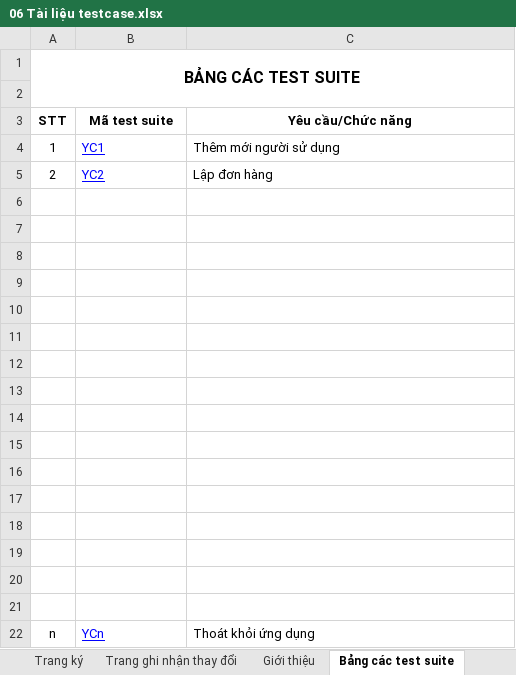
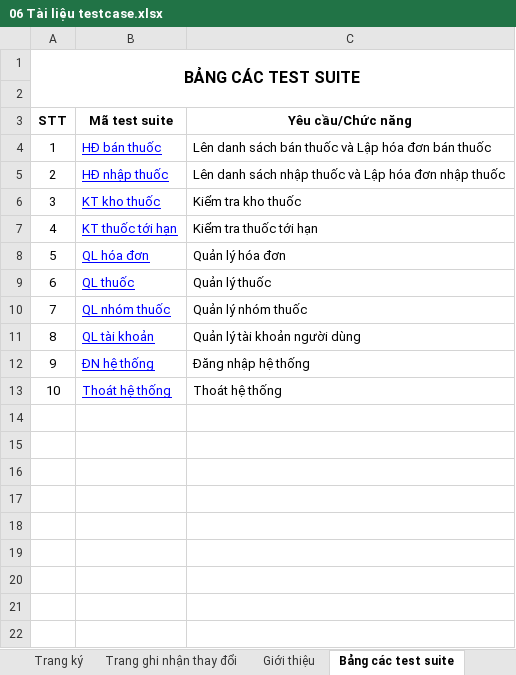
Before and after one commit to DzungHT/QLNhaThuoc, an Excel workbook: A. Documents/06 Tài liệu testcase.xlsx, sheet Bảng các test suite, drawn as a sheet; values as stored, in another font and other column widths than the file's, no borders; removed rows and columns are numbered as before the commit, all else as after; the diff names each change by its address in the sheet, - before the commit and + after, or states it on an @@ line.

```diff
--- a/A. Documents/06 Tài liệu testcase.xlsx (sheet Bảng các test suite)
+++ b/A. Documents/06 Tài liệu testcase.xlsx (sheet Bảng các test suite)
-B4 (Mã test suite): YC1
+B4 (Mã test suite): HĐ bán thuốc
-C4 (Yêu cầu/Chức năng): Thêm mới người sử dụng
+C4 (Yêu cầu/Chức năng): Lên danh sách bán thuốc và Lập hóa đơn bán thuốc
-B5 (Mã test suite): YC2
+B5 (Mã test suite): HĐ nhập thuốc
-C5 (Yêu cầu/Chức năng): Lập đơn hàng
+C5 (Yêu cầu/Chức năng): Lên danh sách nhập thuốc và Lập hóa đơn nhập thuốc
-row 6: (empty)
+row 6: 3 | KT kho thuốc | Kiểm tra kho thuốc
-row 7: (empty)
+row 7: 4 | KT thuốc tới hạn | Kiểm tra thuốc tới hạn
-row 8: (empty)
+row 8: 5 | QL hóa đơn | Quản lý hóa đơn
-row 9: (empty)
+row 9: 6 | QL thuốc | Quản lý thuốc
-row 10: (empty)
+row 10: 7 | QL nhóm thuốc | Quản lý nhóm thuốc
-row 11: (empty)
+row 11: 8 | QL tài khoản | Quản lý tài khoản người dùng
-row 12: (empty)
+row 12: 9 | ĐN hệ thống | Đăng nhập hệ thống
-row 13: (empty)
+row 13: 10 | Thoát hệ thống | Thoát hệ thống
-row 14: (empty)
-row 15: (empty)
-row 16: (empty)
-row 17: (empty)
-row 18: (empty)
-row 19: (empty)
-row 20: (empty)
-row 21: (empty)
-row 22: n | YCn | Thoát khỏi ứng dụng
```
Also changed, not shown: sheet Tạo hóa đơn bán thuốc, sheet Tọa hóa đơn nhập thuốc, sheet Báo cáo tổng hợp, sheet Quản lý hóa đơn, sheet Giới thiệu, sheet Trang ký, other sheet tabs, 1 other file.
